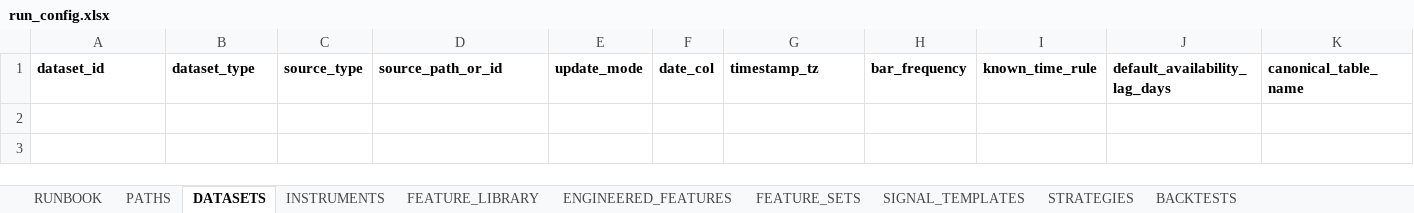
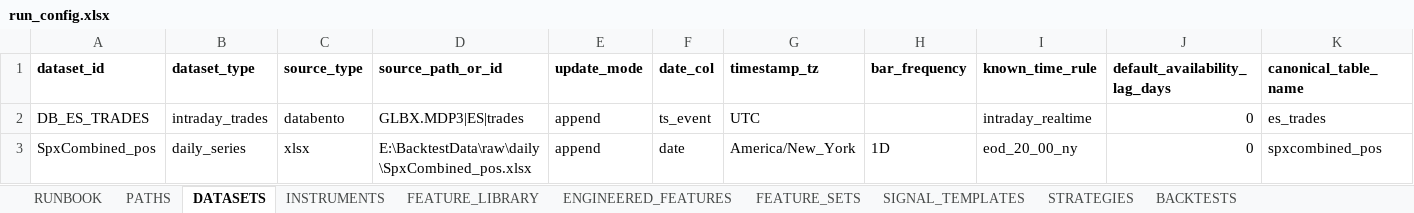
Before and after one commit to pcashcroft/backtest, an Excel workbook: config/run_config.xlsx, sheet DATASETS, drawn as a sheet; only a part is shown; values as stored, in another font and other column widths than the file's, no borders; rows hold the shown columns only; the diff names each change by its address in the sheet, - before the commit and + after, or states it on an @@ line.

Commit message:
Add initial DATASETS rows for ES trades and SpxCombined_pos

```diff
--- a/config/run_config.xlsx (sheet DATASETS)
+++ b/config/run_config.xlsx (sheet DATASETS)
+row 2: DB_ES_TRADES | intraday_trades | databento | GLBX.MDP3|ES|trades | append | ts_event | UTC |  | intraday_realtime | 0 | es_trades
+row 3: SpxCombined_pos | daily_series | xlsx | E:\BacktestData\raw\daily\SpxCombined_pos.xlsx | append | date | America/New_York | 1D | eod_20_00_ny | 0 | spxcombined_pos
```
